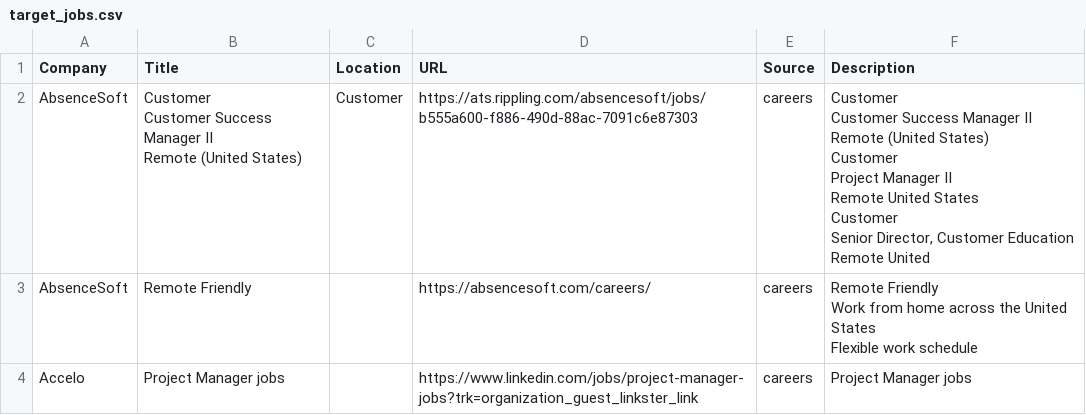
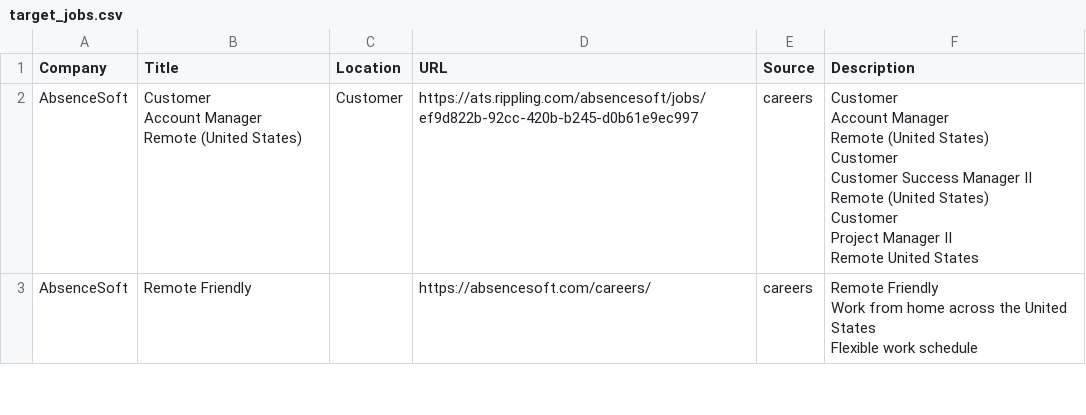
Before and after one commit to starstead/job-scraper, a CSV file: results/target_jobs.csv, drawn as a sheet; only a part is shown; the diff covers the shown part only.

```diff
--- a/results/target_jobs.csv
+++ b/results/target_jobs.csv
@@ -1,47 +1,57 @@
 Company,Title,Location,URL,Source,Description
-AbsenceSoft,"Customer
-Customer Success Manager II
-
-
-
-Remote (United States)",Customer,https://ats.rippling.com/absencesoft/jobs/b555a600-f886-490d-88ac-7091c6e87303,careers,"Customer
-Customer Success Manager II
-
-
-
-Remote (United States)
-
-
-
-
-
-
-
-
-
-
-
-Customer
-Project Manager II
-
-
-
-Remote United States
-
-
-
-
-
-
-
-
-
-
-
-Customer
-Senior Director, Customer Education
-
-
-
-Remote United"
+AbsenceSoft,"Customer
+Account Manager
+
+
+
+Remote (United States)",Customer,https://ats.rippling.com/absencesoft/jobs/ef9d822b-92cc-420b-b245-d0b61e9ec997,careers,"Customer
+Account Manager
+
+
+
+Remote (United States)
+
+
+
+
+
+
+
+
+
+
+
+Customer
+Customer Success Manager II
+
+
+
+Remote (United States)
+
+
+
+
+
+
+
+
+
+
+
+Customer
+Project Manager II
+
+
+
+Remote United States
+
+
+
+
+
+
+
+
+
+"
 AbsenceSoft,Remote Friendly,,https://absencesoft.com/careers/,careers,"Remote Friendly
@@ -50,2 +60 @@ Work from home across the United States
 Flexible work schedule"
-Accelo,Project Manager jobs,,https://www.linkedin.com/jobs/project-manager-jobs?trk=organization_guest_linkster_link,careers,Project Manager jobs
```
Also changed, not shown: 1 added row, 3 removed rows and 1 moved row elsewhere in this file, 1 other file.
